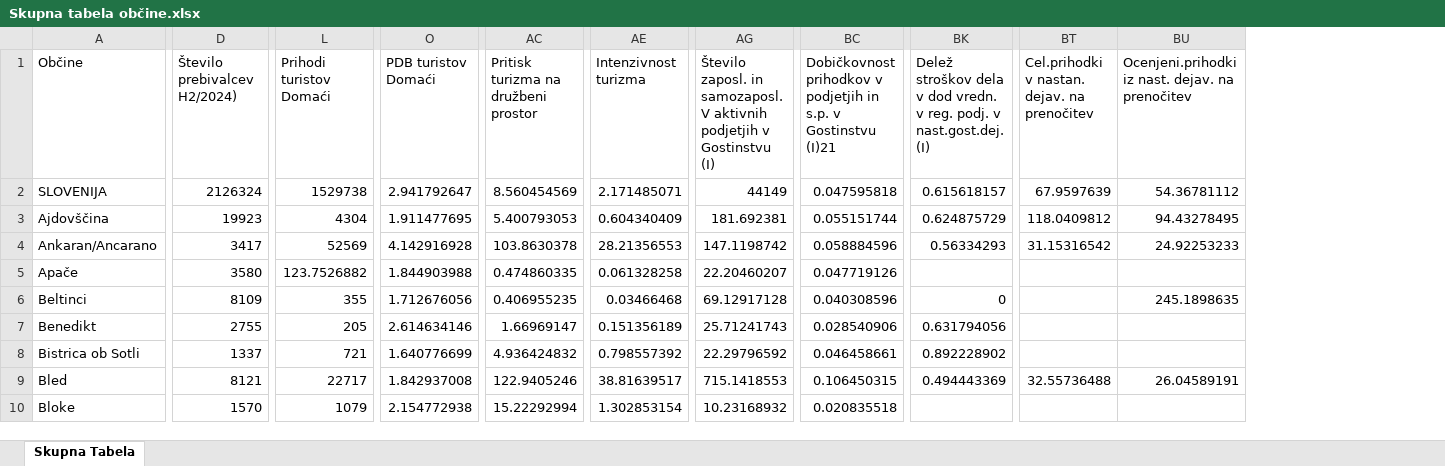
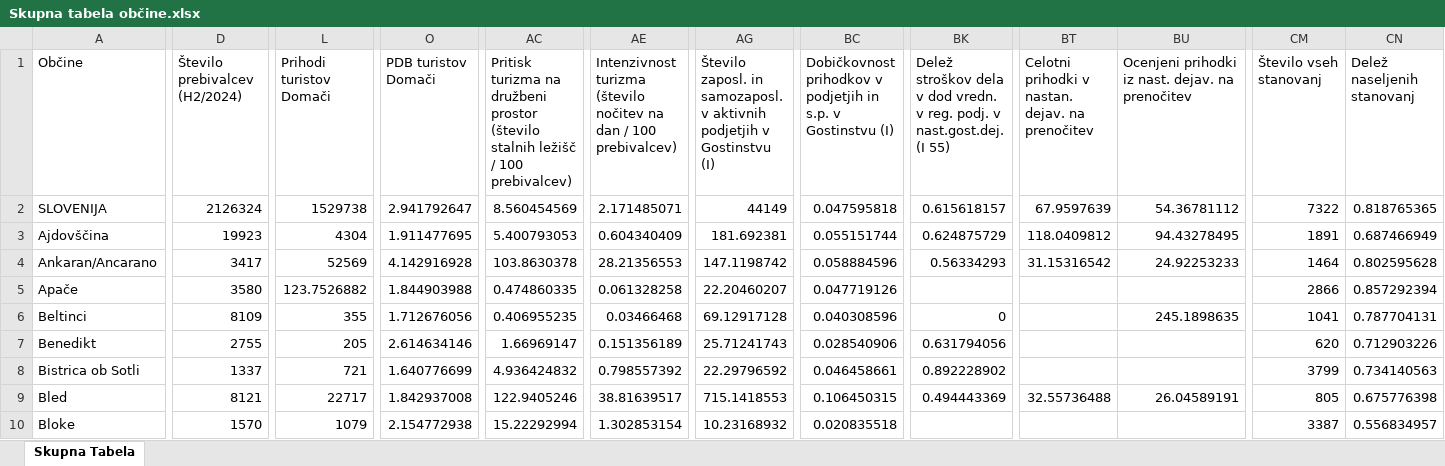
Before and after one commit to pvj1995/Turisticne-regije, an Excel workbook: Skupna tabela občine.xlsx, sheet Skupna Tabela, drawn as a sheet; only a part is shown, gaps mark what is left out; values as stored, in another font and other column widths than the file's, no borders; table styles not drawn; the diff covers the shown part only; the diff names each change by its address in the sheet, - before the commit and + after, or states it on an @@ line.

```diff
--- a/Skupna tabela občine.xlsx (sheet Skupna Tabela)
+++ b/Skupna tabela občine.xlsx (sheet Skupna Tabela)
+column CM (Število vseh stanovanj), rows 2-10: 7322 | 1891 | 1464 | 2866 | 1041 | 620 | 3799 | 805 | 3387
+column CN (Delež naseljenih stanovanj), rows 2-10: 0.818765365 | 0.687466949 | 0.802595628 | 0.857292394 | 0.787704131 | 0.712903226 | 0.734140563 | 0.675776398 | 0.556834957
-D1: Število prebivalcev H2/2024)
+D1: Število prebivalcev (H2/2024)
-L1: Prihodi turistov Domaći
+L1: Prihodi turistov Domači
-O1: PDB turistov Domaći
+O1: PDB turistov Domači
-AC1: …družbeni prostor
+AC1: …družbeni prostor (število stalnih ležišč / 100 prebivalcev)
-AE1: Intenzivnost turizma
+AE1: Intenzivnost turizma (število nočitev na dan / 100 prebivalcev)
-AG1: …in samozaposl. V aktivnih podjetjih…
+AG1: …in samozaposl. v aktivnih podjetjih…
-BC1: …v Gostinstvu (I)21
+BC1: …v Gostinstvu (I)
-BK1: …v nast.gost.dej. (I)
+BK1: …v nast.gost.dej. (I 55)
-BT1: Cel.prihodki v nastan. dejav. na prenočitev
+BT1: Celotni prihodki v nastan. dejav. na prenočitev
-BU1: Ocenjeni.prihodki iz nast.…
+BU1: Ocenjeni prihodki iz nast.…
```
Also changed, not shown: 1 edited cell elsewhere in this sheet, 1 other file.
